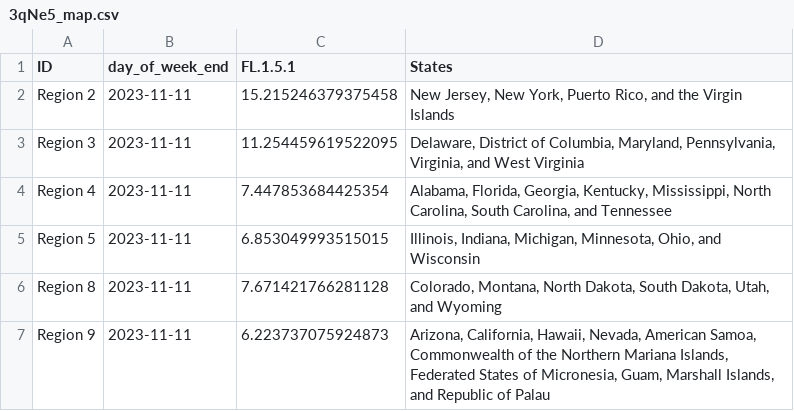
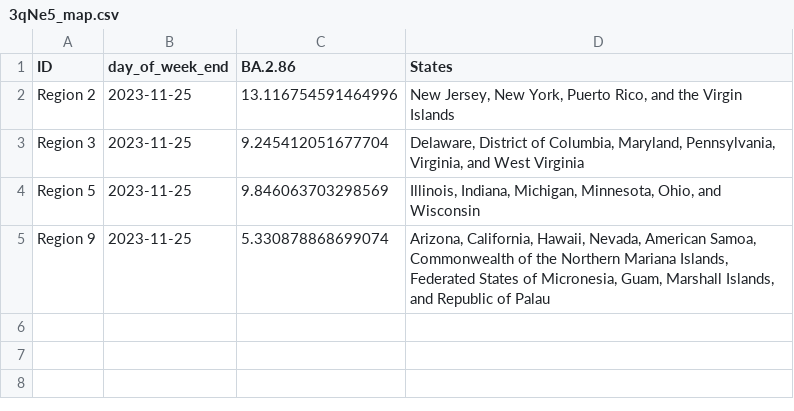
Before and after one commit to Dotdash-Data-Journalism/2022_VWH_covid_variants, a CSV file: visualizations/3qNe5_map.csv, drawn as a sheet.

```diff
--- a/visualizations/3qNe5_map.csv
+++ b/visualizations/3qNe5_map.csv
@@ -1,7 +1,5 @@
-ID,day_of_week_end,FL.1.5.1,States
-Region 2,2023-11-11,15.215246379375458,"New Jersey, New York, Puerto Rico, and the Virgin Islands"
-Region 3,2023-11-11,11.254459619522095,"Delaware, District of Columbia, Maryland, Pennsylvania, Virginia, and West Virginia"
-Region 4,2023-11-11,7.447853684425354,"Alabama, Florida, Georgia, Kentucky, Mississippi, North Carolina, South Carolina, and Tennessee"
-Region 5,2023-11-11,6.853049993515015,"Illinois, Indiana, Michigan, Minnesota, Ohio, and Wisconsin"
-Region 8,2023-11-11,7.671421766281128,"Colorado, Montana, North Dakota, South Dakota, Utah, and Wyoming"
-Region 9,2023-11-11,6.223737075924873,"Arizona, California, Hawaii, Nevada, American Samoa, Commonwealth of the Northern Mariana Islands, Federated States of Micronesia, Guam, Marshall Islands, and Republic of Palau"
+ID,day_of_week_end,BA.2.86,States
+Region 2,2023-11-25,13.116754591464996,"New Jersey, New York, Puerto Rico, and the Virgin Islands"
+Region 3,2023-11-25,9.245412051677704,"Delaware, District of Columbia, Maryland, Pennsylvania, Virginia, and West Virginia"
+Region 5,2023-11-25,9.846063703298569,"Illinois, Indiana, Michigan, Minnesota, Ohio, and Wisconsin"
+Region 9,2023-11-25,5.330878868699074,"Arizona, California, Hawaii, Nevada, American Samoa, Commonwealth of the Northern Mariana Islands, Federated States of Micronesia, Guam, Marshall Islands, and Republic of Palau"
```
Also changed, not shown: visualizations/Ha3XE_map.csv, visualizations/tbbMo_map.csv, 1 other file.
